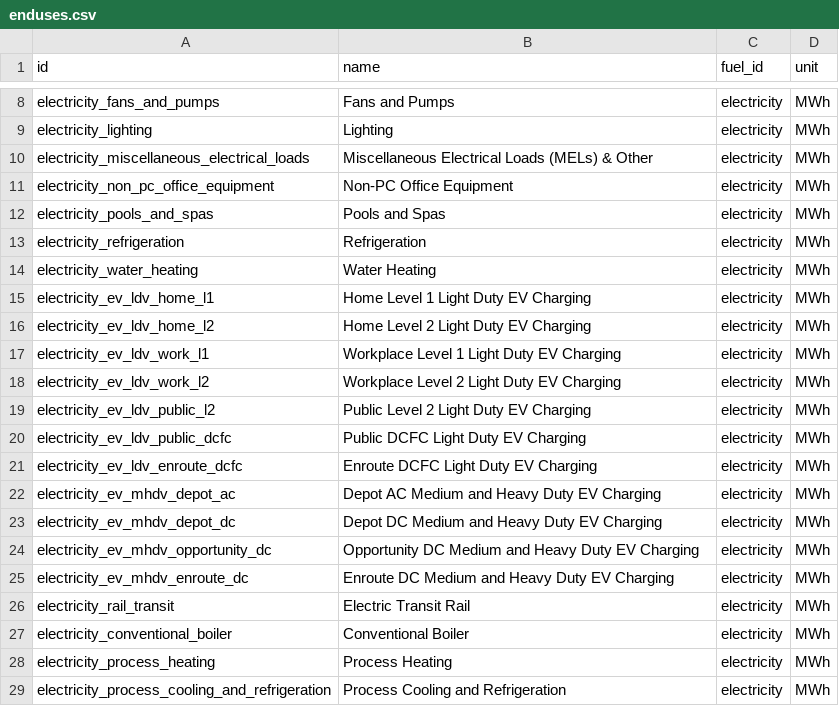
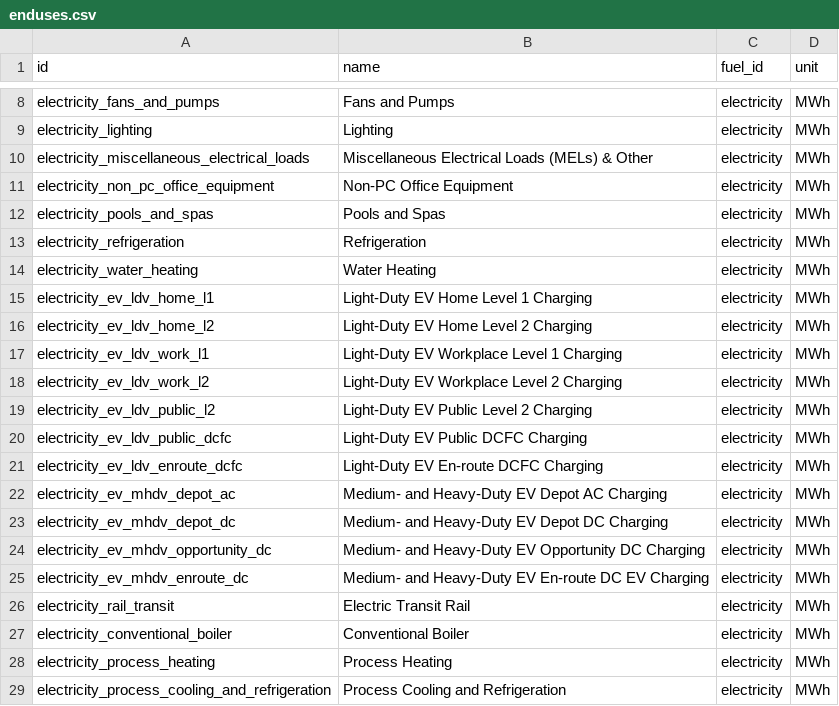
Before and after one commit to dsgrid/dsgrid-project-DECARB, a CSV file: project/dimensions/enduses.csv, drawn as a sheet; only a part is shown, gaps mark what is left out.

Commit message:
improved names for EV charging end uses as suggested by @elainethale

```diff
--- a/project/dimensions/enduses.csv
+++ b/project/dimensions/enduses.csv
@@ -14,13 +14,13 @@ electricity_refrigeration,Refrigeration,electricity,MWh
 electricity_water_heating,Water Heating,electricity,MWh
-electricity_ev_ldv_home_l1,Home Level 1 Light Duty EV Charging,electricity,MWh
-electricity_ev_ldv_home_l2,Home Level 2 Light Duty EV Charging,electricity,MWh
-electricity_ev_ldv_work_l1,Workplace Level 1 Light Duty EV Charging,electricity,MWh
-electricity_ev_ldv_work_l2,Workplace Level 2 Light Duty EV Charging,electricity,MWh
-electricity_ev_ldv_public_l2,Public Level 2 Light Duty EV Charging,electricity,MWh
-electricity_ev_ldv_public_dcfc,Public DCFC Light Duty EV Charging,electricity,MWh
-electricity_ev_ldv_enroute_dcfc,Enroute DCFC Light Duty EV Charging,electricity,MWh
-electricity_ev_mhdv_depot_ac,Depot AC Medium and Heavy Duty EV Charging,electricity,MWh
-electricity_ev_mhdv_depot_dc,Depot DC Medium and Heavy Duty EV Charging,electricity,MWh
-electricity_ev_mhdv_opportunity_dc,Opportunity DC Medium and Heavy Duty EV Charging,electricity,MWh
-electricity_ev_mhdv_enroute_dc,Enroute DC Medium and Heavy Duty EV Charging,electricity,MWh
+electricity_ev_ldv_home_l1,Light-Duty EV Home Level 1 Charging,electricity,MWh
+electricity_ev_ldv_home_l2,Light-Duty EV Home Level 2 Charging,electricity,MWh
+electricity_ev_ldv_work_l1,Light-Duty EV Workplace Level 1 Charging,electricity,MWh
+electricity_ev_ldv_work_l2,Light-Duty EV Workplace Level 2 Charging,electricity,MWh
+electricity_ev_ldv_public_l2,Light-Duty EV Public Level 2 Charging,electricity,MWh
+electricity_ev_ldv_public_dcfc,Light-Duty EV Public DCFC Charging,electricity,MWh
+electricity_ev_ldv_enroute_dcfc,Light-Duty EV En-route DCFC Charging,electricity,MWh
+electricity_ev_mhdv_depot_ac,Medium- and Heavy-Duty EV Depot AC Charging,electricity,MWh
+electricity_ev_mhdv_depot_dc,Medium- and Heavy-Duty EV Depot DC Charging,electricity,MWh
+electricity_ev_mhdv_opportunity_dc,Medium- and Heavy-Duty EV Opportunity DC Charging,electricity,MWh
+electricity_ev_mhdv_enroute_dc,Medium- and Heavy-Duty EV En-route DC EV Charging,electricity,MWh
 electricity_rail_transit,Electric Transit Rail,electricity,MWh
```
Also changed, not shown: project_transport_only/dimensions/enduses.csv.
